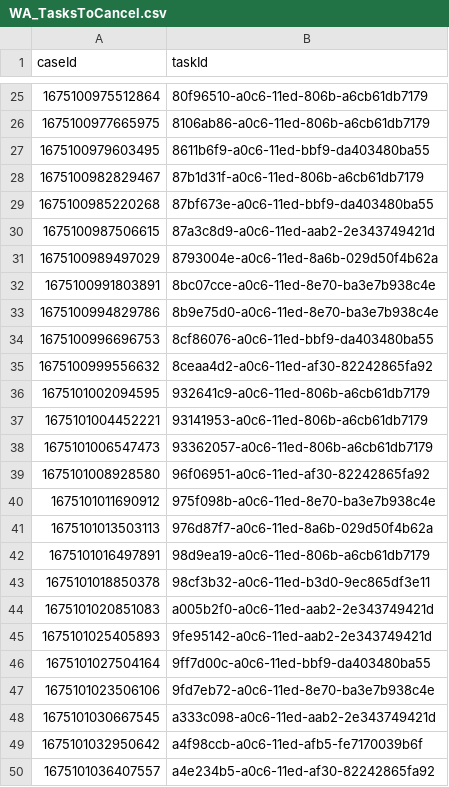
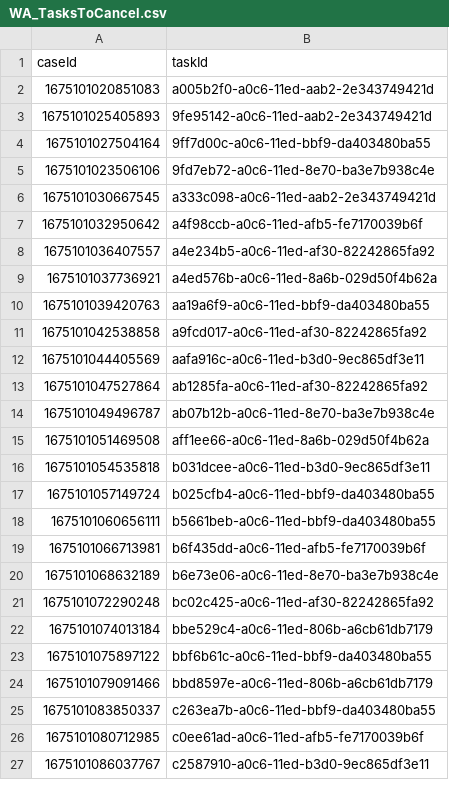
Before and after one commit to hmcts/wa-performance, a CSV file: src/gatling/resources/WA_TasksToCancel.csv, drawn as a sheet; only a part is shown, gaps mark what is left out; the shorter side is filled out with more unchanged rows; the diff covers the shown part only; the diff names each change by its address in the sheet, - before the commit and + after, or states it on an @@ line.

Commit message:
data update

```diff
--- a/src/gatling/resources/WA_TasksToCancel.csv
+++ b/src/gatling/resources/WA_TasksToCancel.csv
-row 25: 1675100975512864 | 80f96510-a0c6-11ed-806b-a6cb61db7179
-row 26: 1675100977665975 | 8106ab86-a0c6-11ed-806b-a6cb61db7179
-row 27: 1675100979603495 | 8611b6f9-a0c6-11ed-bbf9-da403480ba55
-row 28: 1675100982829467 | 87b1d31f-a0c6-11ed-806b-a6cb61db7179
-row 29: 1675100985220268 | 87bf673e-a0c6-11ed-bbf9-da403480ba55
-row 30: 1675100987506615 | 87a3c8d9-a0c6-11ed-aab2-2e343749421d
-row 31: 1675100989497029 | 8793004e-a0c6-11ed-8a6b-029d50f4b62a
-row 32: 1675100991803891 | 8bc07cce-a0c6-11ed-8e70-ba3e7b938c4e
-row 33: 1675100994829786 | 8b9e75d0-a0c6-11ed-8e70-ba3e7b938c4e
-row 34: 1675100996696753 | 8cf86076-a0c6-11ed-bbf9-da403480ba55
-row 35: 1675100999556632 | 8ceaa4d2-a0c6-11ed-af30-82242865fa92
-row 36: 1675101002094595 | 932641c9-a0c6-11ed-806b-a6cb61db7179
-row 37: 1675101004452221 | 93141953-a0c6-11ed-806b-a6cb61db7179
-row 38: 1675101006547473 | 93362057-a0c6-11ed-806b-a6cb61db7179
-row 39: 1675101008928580 | 96f06951-a0c6-11ed-af30-82242865fa92
-row 40: 1675101011690912 | 975f098b-a0c6-11ed-8e70-ba3e7b938c4e
-row 41: 1675101013503113 | 976d87f7-a0c6-11ed-8a6b-029d50f4b62a
-row 42: 1675101016497891 | 98d9ea19-a0c6-11ed-806b-a6cb61db7179
-row 43: 1675101018850378 | 98cf3b32-a0c6-11ed-b3d0-9ec865df3e11
```
Also changed, not shown: 23 removed rows elsewhere in this file, src/gatling/resources/CivilJudicialCaseData.csv, src/gatling/resources/PRLCaseData.csv, 1 other file.
